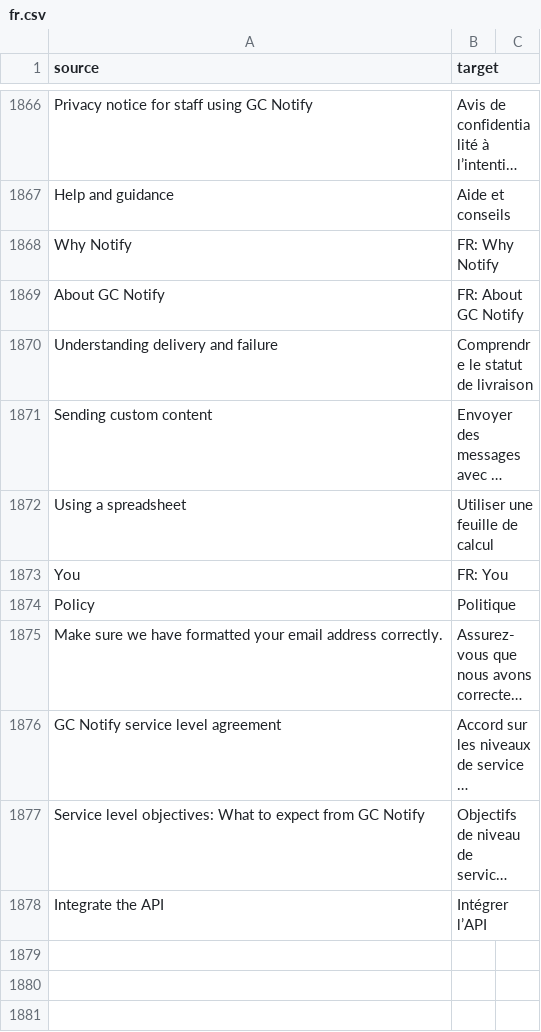
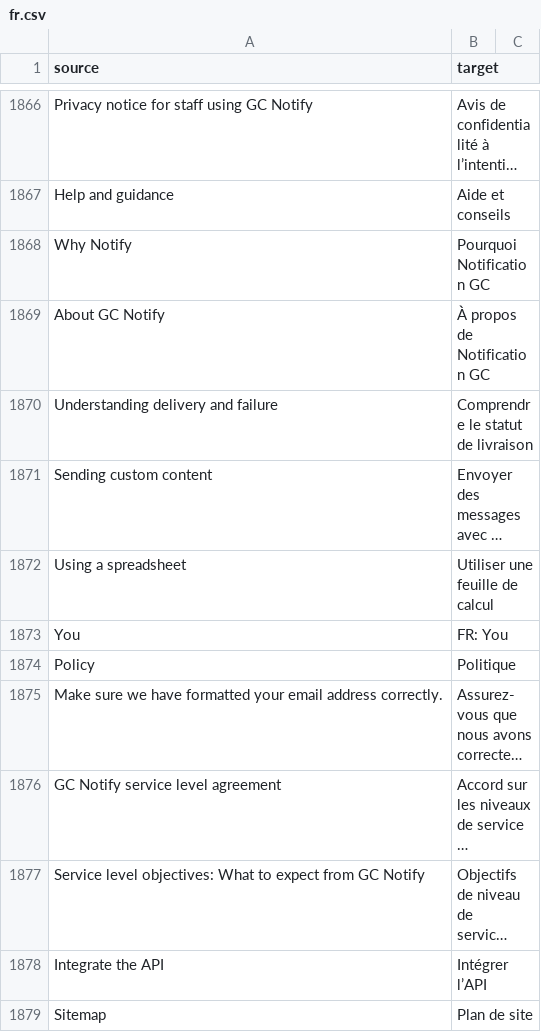
Before and after one commit to cds-snc/notification-admin, a CSV file: app/translations/csv/fr.csv, drawn as a sheet; only a part is shown, gaps mark what is left out; long unchanged cells end in ….

Commit message:
fix(sitemap): add remaining translations

```diff
--- a/app/translations/csv/fr.csv
+++ b/app/translations/csv/fr.csv
@@ -1867,4 +1867,4 @@
 "Help and guidance","Aide et conseils"
-"Why Notify","FR: Why Notify"
-"About GC Notify","FR: About GC Notify"
+"Why Notify","Pourquoi Notification GC"
+"About GC Notify","À propos de Notification GC"
 "Understanding delivery and failure","Comprendre le statut de livraison"
@@ -1878 +1878,2 @@
 "Integrate the API","Intégrer l’API"
+"Sitemap","Plan de site"
```
